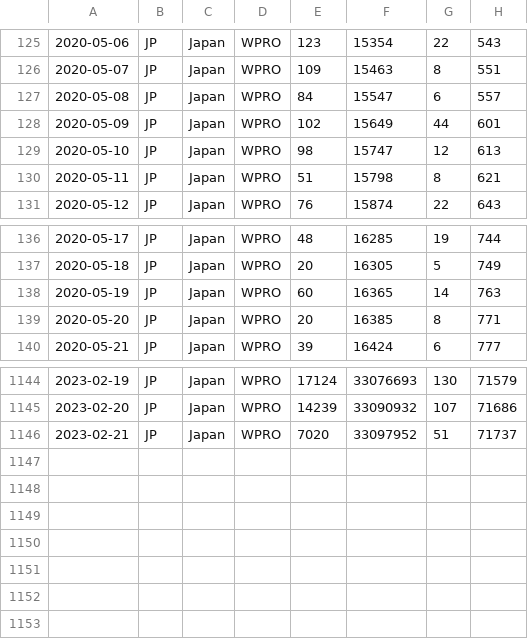
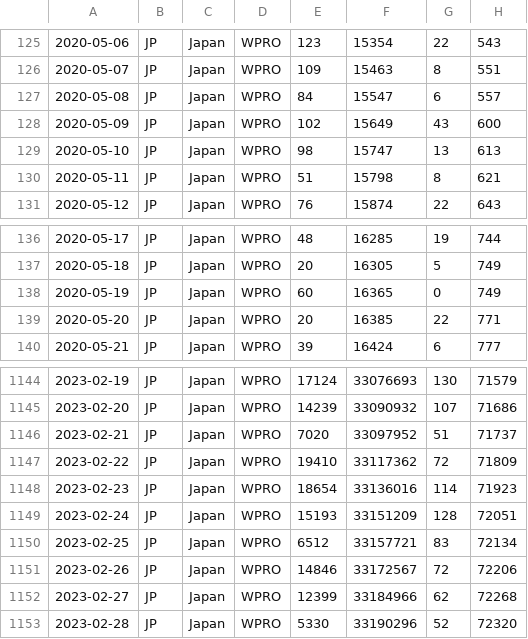
Before and after one commit to spiegel-im-spiegel/covid-2019-report, a CSV file: report/WHO-COVID-19-japan-data.csv, drawn as a sheet; only a part is shown, gaps mark what is left out.

Commit message:
Update reports

```diff
--- a/report/WHO-COVID-19-japan-data.csv
+++ b/report/WHO-COVID-19-japan-data.csv
@@ -127,4 +127,4 @@
 2020-05-08,JP,Japan,WPRO,84,15547,6,557
-2020-05-09,JP,Japan,WPRO,102,15649,44,601
-2020-05-10,JP,Japan,WPRO,98,15747,12,613
+2020-05-09,JP,Japan,WPRO,102,15649,43,600
+2020-05-10,JP,Japan,WPRO,98,15747,13,613
 2020-05-11,JP,Japan,WPRO,51,15798,8,621
@@ -137,4 +137,4 @@
 2020-05-18,JP,Japan,WPRO,20,16305,5,749
-2020-05-19,JP,Japan,WPRO,60,16365,14,763
-2020-05-20,JP,Japan,WPRO,20,16385,8,771
+2020-05-19,JP,Japan,WPRO,60,16365,0,749
+2020-05-20,JP,Japan,WPRO,20,16385,22,771
 2020-05-21,JP,Japan,WPRO,39,16424,6,777
@@ -1146 +1146,8 @@
 2023-02-21,JP,Japan,WPRO,7020,33097952,51,71737
+2023-02-22,JP,Japan,WPRO,19410,33117362,72,71809
+2023-02-23,JP,Japan,WPRO,18654,33136016,114,71923
+2023-02-24,JP,Japan,WPRO,15193,33151209,128,72051
+2023-02-25,JP,Japan,WPRO,6512,33157721,83,72134
+2023-02-26,JP,Japan,WPRO,14846,33172567,72,72206
+2023-02-27,JP,Japan,WPRO,12399,33184966,62,72268
+2023-02-28,JP,Japan,WPRO,5330,33190296,52,72320
```
Also changed, not shown: 11 other files.
